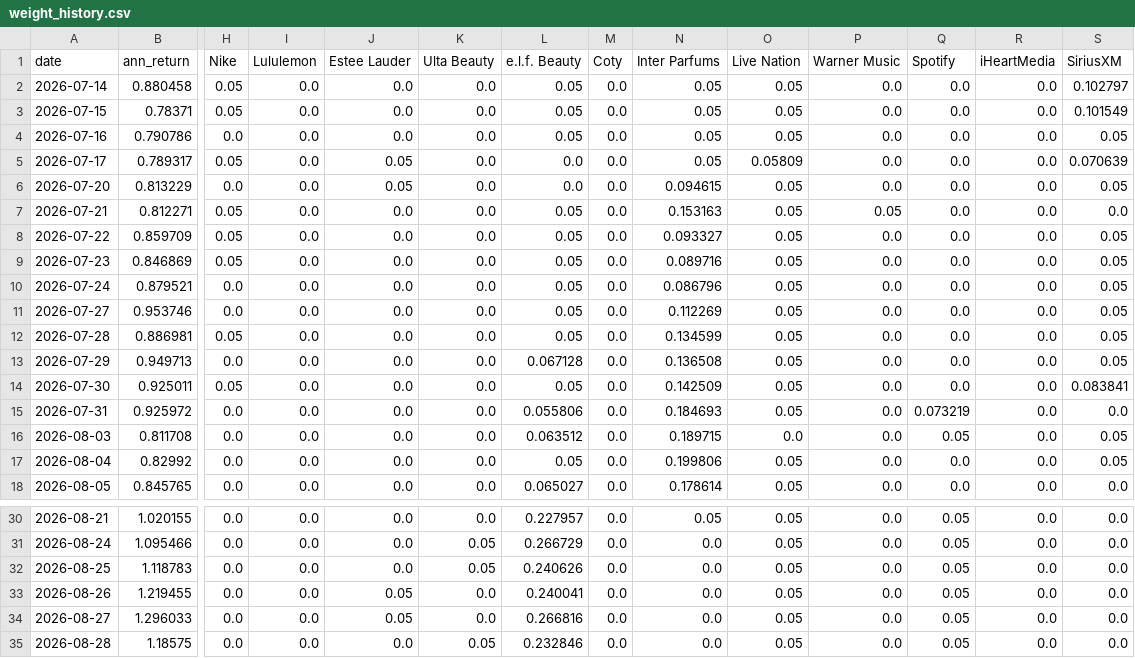
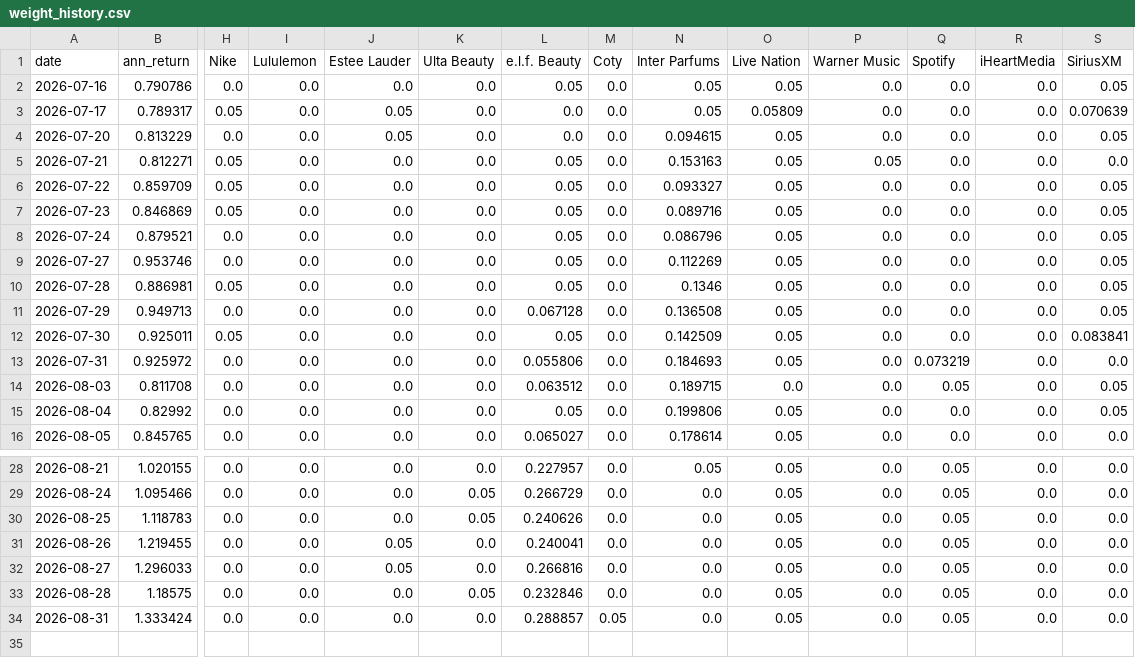
Before and after one commit to RamaAkach/OPIM-5641---Final-Project, a CSV file: results/weight_history.csv, drawn as a sheet; only a part is shown, gaps mark what is left out; removed rows and columns are numbered as before the commit, all else as after; rows hold the shown columns only; the diff names each change by its address in the sheet, - before the commit and + after, or states it on an @@ line.

```diff
--- a/results/weight_history.csv
+++ b/results/weight_history.csv
-row 2: 2026-07-14 | 0.880458 | 0.05 | 0.0 | 0.0 | 0.0 | 0.05 | 0.0 | 0.05 | 0.05 | 0.0 | 0.0 | 0.0 | 0.102797
-row 3: 2026-07-15 | 0.78371 | 0.05 | 0.0 | 0.0 | 0.0 | 0.05 | 0.0 | 0.05 | 0.05 | 0.0 | 0.0 | 0.0 | 0.101549
-N10 (Inter Parfums): 0.134599
+N10 (Inter Parfums): 0.1346
+row 34: 2026-08-31 | 1.333424 | 0.0 | 0.0 | 0.0 | 0.0 | 0.288857 | 0.05 | 0.0 | 0.05 | 0.0 | 0.05 | 0.0 | 0.0
```
Also changed, not shown: results/paper_trading.csv, 7 other files.
